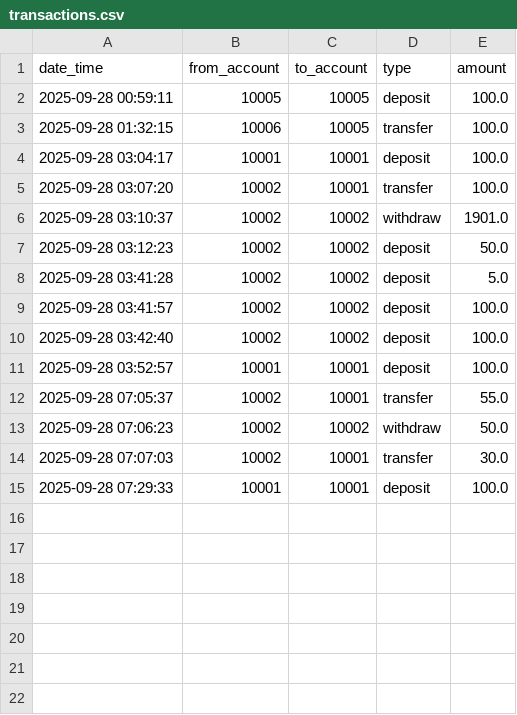
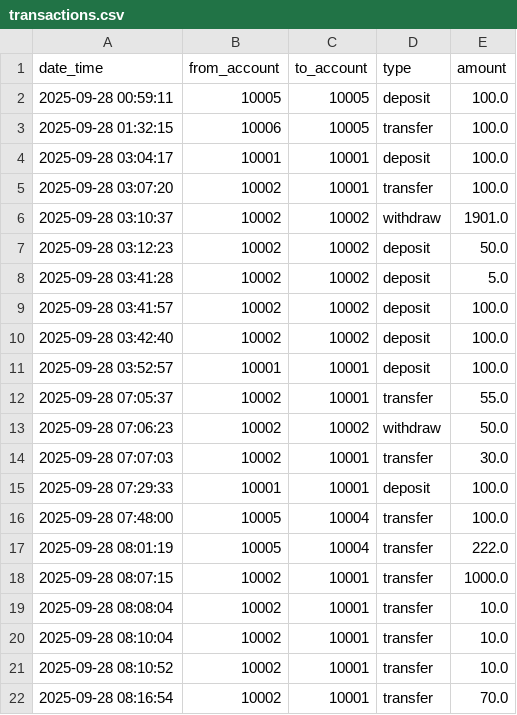
Before and after one commit to Taif-Asiri/banking-project, a CSV file: transactions.csv, drawn as a sheet.

```diff
--- a/transactions.csv
+++ b/transactions.csv
@@ -15 +15,8 @@ date_time,from_account,to_account,type,amount
 2025-09-28 07:29:33,10001,10001,deposit,100.0
+2025-09-28 07:48:00,10005,10004,transfer,100.0
+2025-09-28 08:01:19,10005,10004,transfer,222.0
+2025-09-28 08:07:15,10002,10001,transfer,1000.0
+2025-09-28 08:08:04,10002,10001,transfer,10.0
+2025-09-28 08:10:04,10002,10001,transfer,10.0
+2025-09-28 08:10:52,10002,10001,transfer,10.0
+2025-09-28 08:16:54,10002,10001,transfer,70.0
```
Also changed, not shown: bank.csv, 2 other files.
